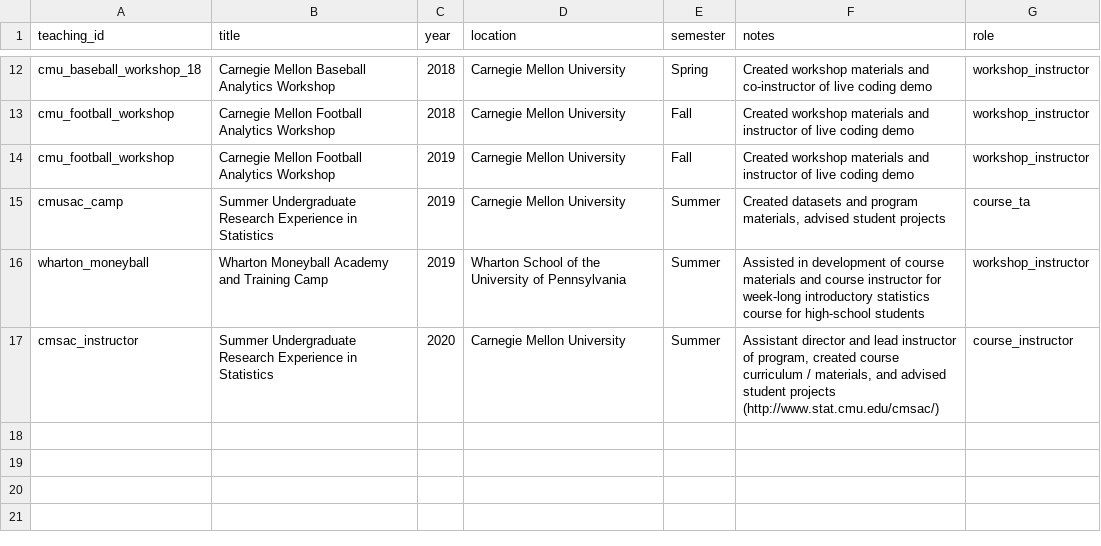
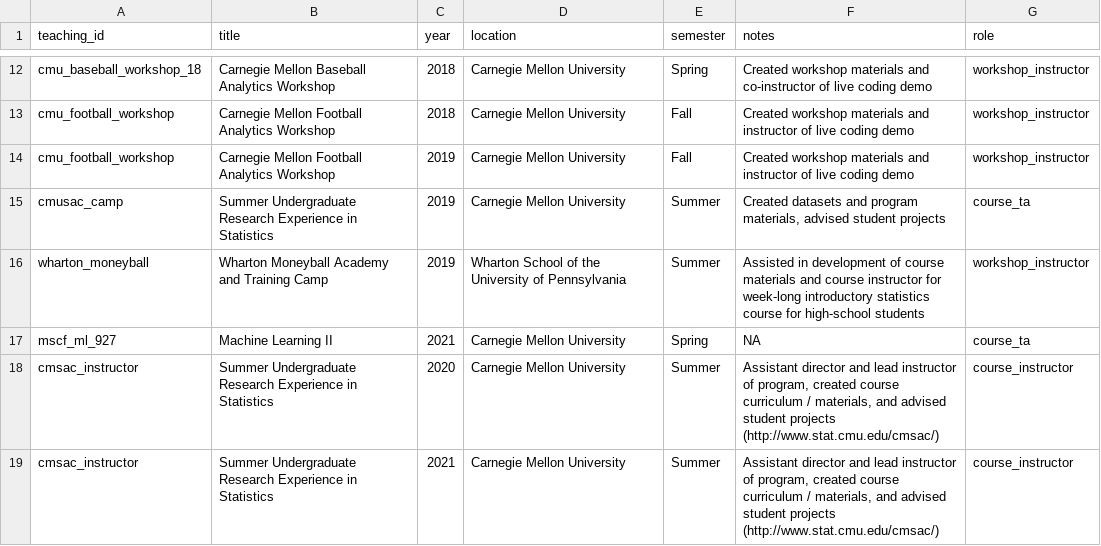
Before and after one commit to ryurko/my-cv, a CSV file: data/teaching.csv, drawn as a sheet; only a part is shown, gaps mark what is left out; the diff names each change by its address in the sheet, - before the commit and + after, or states it on an @@ line.

Commit message:
Update CV with latest publication and teaching experience plus zelus industry role

```diff
--- a/data/teaching.csv
+++ b/data/teaching.csv
+row 17: mscf_ml_927 | Machine Learning II | 2021 | Carnegie Mellon University | Spring | NA | course_ta
+row 19: cmsac_instructor | Summer Undergraduate Research Experience in Statistics | 2021 | Carnegie Mellon University | Summer | Assistant director and lead instructor of program, created course curriculum / materials, and advised student projects (http://www.stat.cmu.edu/cmsac/) | course_instructor
```
Also changed, not shown: data/education.csv, data/industry.csv, 6 other files.
